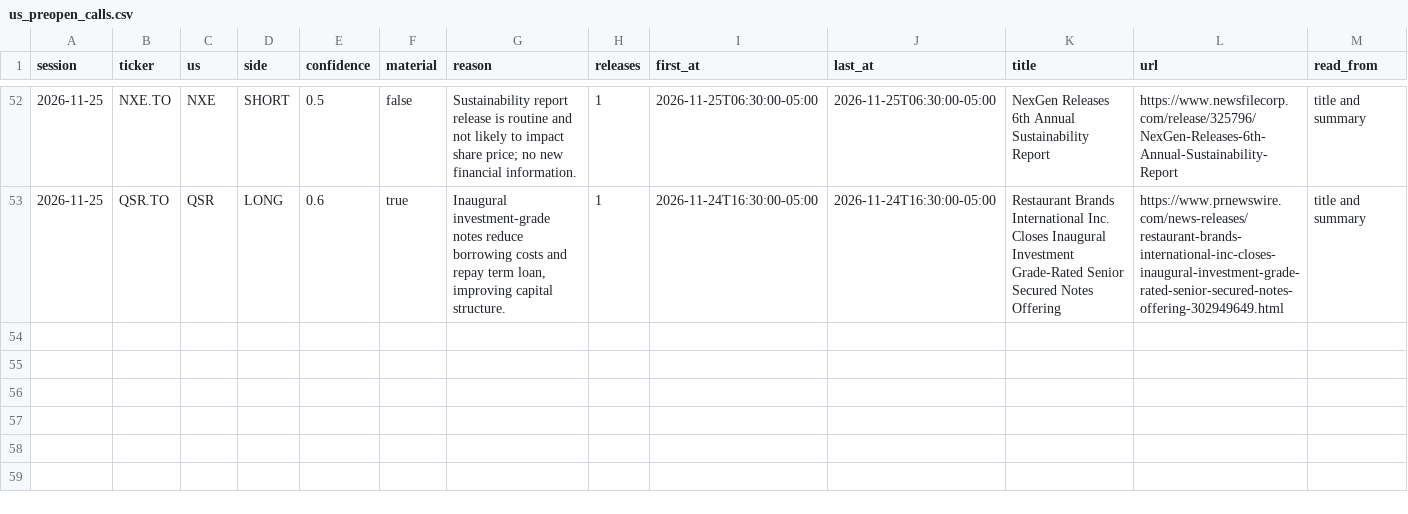
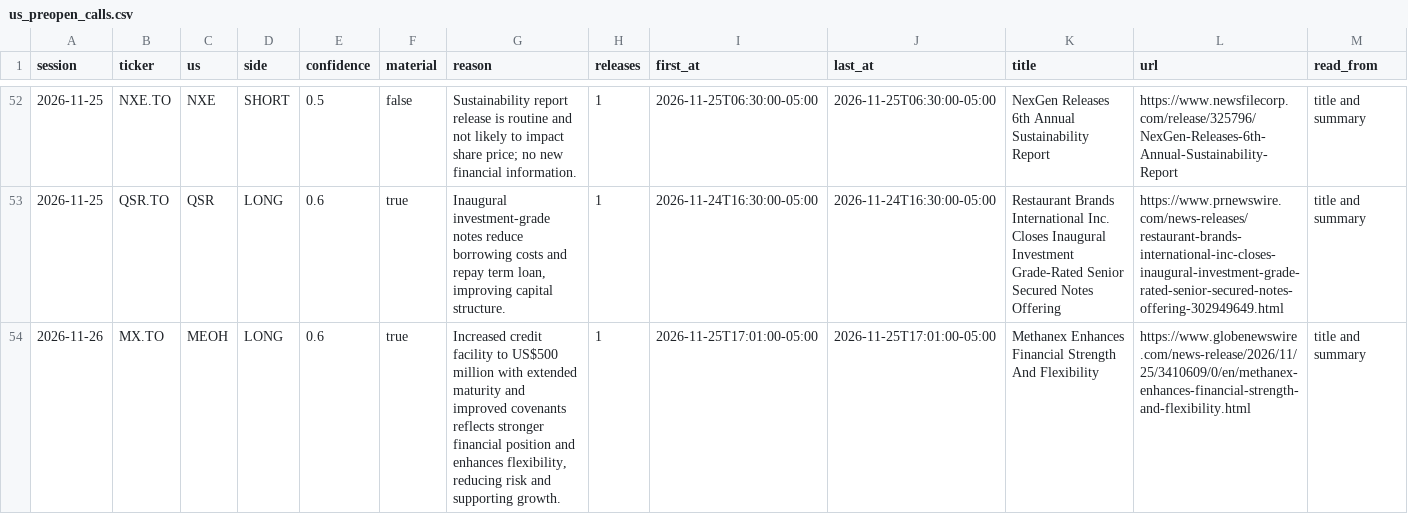
Before and after one commit to rufatb/RB, a CSV file: data/us_preopen_calls.csv, drawn as a sheet; only a part is shown, gaps mark what is left out; rows hold the shown columns only; the diff names each change by its address in the sheet, - before the commit and + after, or states it on an @@ line.

```diff
--- a/data/us_preopen_calls.csv
+++ b/data/us_preopen_calls.csv
+row 54: 2026-11-26 | MX.TO | MEOH | LONG | 0.6 | true | Increased credit facility to US$500 million with extended maturity and improved covenants reflects stronger financial position and enhances flexibility, reducing risk and supporting growth. | 1 | 2026-11-25T17:01:00-05:00 | 2026-11-25T17:01:00-05:00 | Methanex Enhances Financial Strength And Flexibility | https://www.globenewswire.com/news-release/2026/11/25/3410609/0/en/methanex-enhances-financial-strength-and-flexibility.html | title and summary
```
Also changed, not shown: 1 other file.
